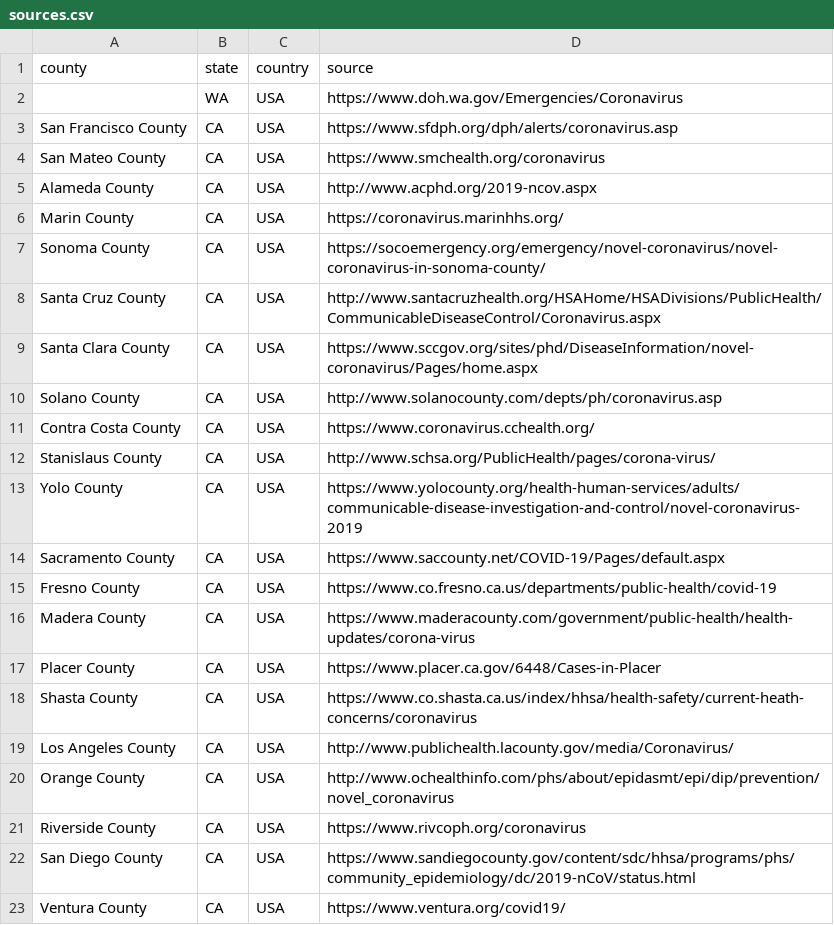
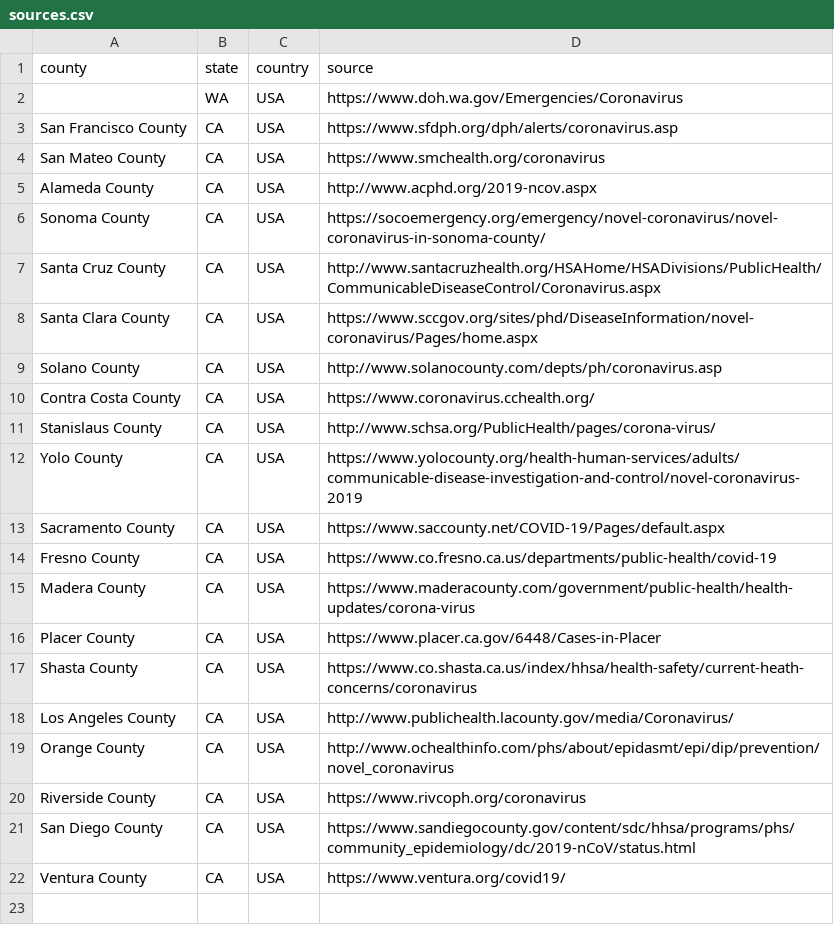
Before and after one commit to lazd/coronavirus-data-sources, a CSV file: sources/sources.csv, drawn as a sheet; the diff names each change by its address in the sheet, - before the commit and + after, or states it on an @@ line.

```diff
--- a/sources/sources.csv
+++ b/sources/sources.csv
-row 6: Marin County | CA | USA | https://coronavirus.marinhhs.org/
```
Also changed, not shown: sources/sources-missing.csv.
